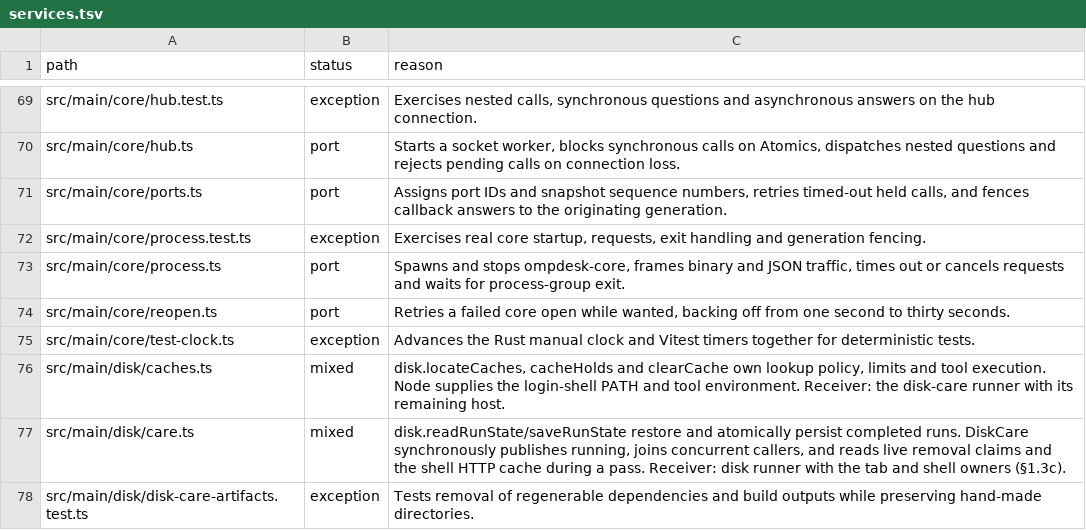
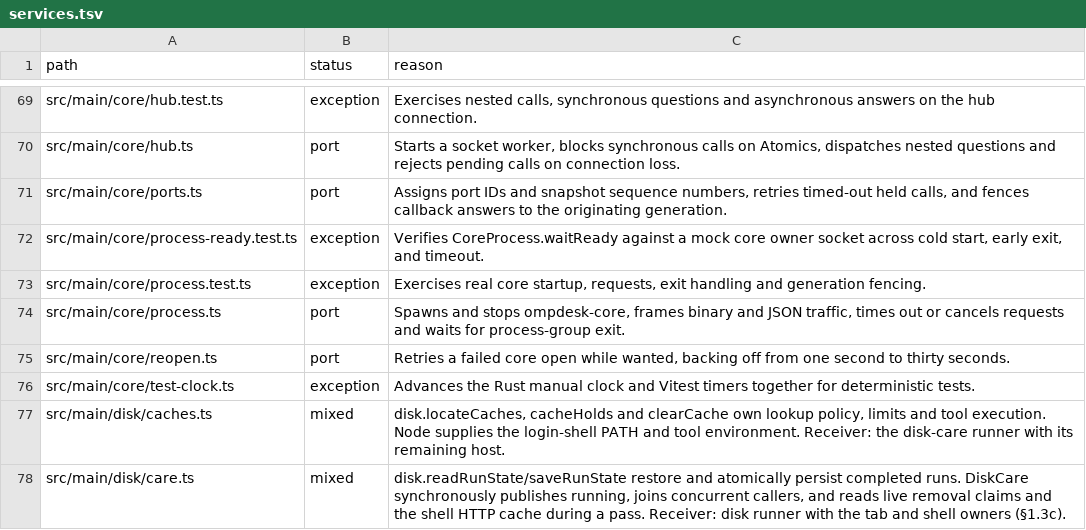
Before and after one commit to seuput-inc/ompdesk, a TSV file: docs/rust-inventory/services.tsv, drawn as a sheet; only a part is shown, gaps mark what is left out; the shorter side is filled out with more unchanged rows; the diff names each change by its address in the sheet, - before the commit and + after, or states it on an @@ line.

Commit message:
docs(rust-inventory): classify src/main/core/process-ready.test.ts

```diff
--- a/docs/rust-inventory/services.tsv
+++ b/docs/rust-inventory/services.tsv
+row 72: src/main/core/process-ready.test.ts | exception | Verifies CoreProcess.waitReady against a mock core owner socket across cold start, early exit, and timeout.
```
